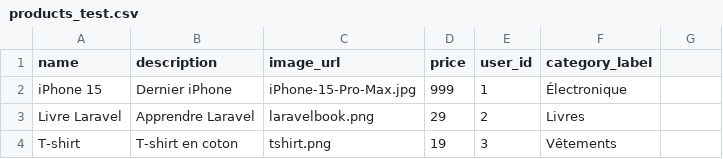
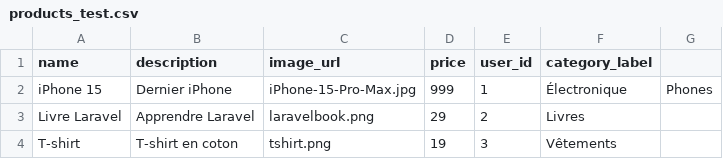
Before and after one commit to BenTaleb-Mehdi/Projet-technique-, a CSV file: mini-ecommerce/database/seeders/data/products_test.csv, drawn as a sheet.

Commit message:
Update category label
Added 'Phones' category label to iPhone 15 entry.

```diff
--- a/mini-ecommerce/database/seeders/data/products_test.csv
+++ b/mini-ecommerce/database/seeders/data/products_test.csv
@@ -1,3 +1,3 @@
 name,description,image_url,price,user_id,category_label
-iPhone 15,Dernier iPhone,iPhone-15-Pro-Max.jpg,999,1,Électronique
+iPhone 15,Dernier iPhone,iPhone-15-Pro-Max.jpg,999,1,Électronique,Phones
 Livre Laravel,Apprendre Laravel,laravelbook.png,29,2,Livres
```
